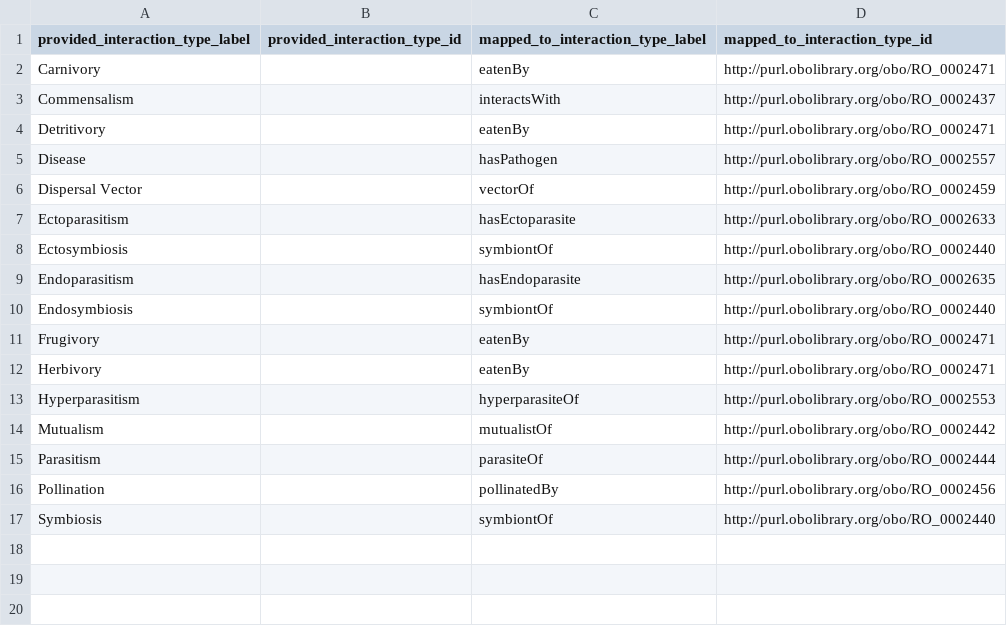
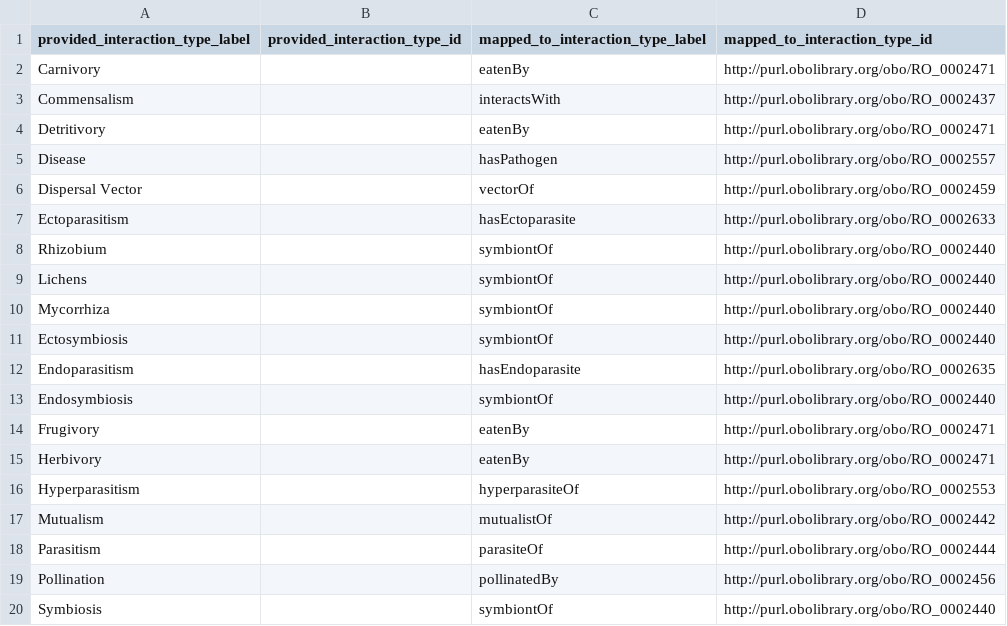
Before and after one commit to globalbioticinteractions/speciesconnect, a CSV file: interaction_types_mapping.csv, drawn as a sheet.

Commit message:
add some more symbiotic interaction mappings

```diff
--- a/interaction_types_mapping.csv
+++ b/interaction_types_mapping.csv
@@ -7,2 +7,5 @@ Dispersal Vector,,vectorOf,http://purl.obolibrary.org/obo/RO_0002459
 Ectoparasitism,,hasEctoparasite,http://purl.obolibrary.org/obo/RO_0002633
+Rhizobium,,symbiontOf,http://purl.obolibrary.org/obo/RO_0002440
+Lichens,,symbiontOf,http://purl.obolibrary.org/obo/RO_0002440
+Mycorrhiza,,symbiontOf,http://purl.obolibrary.org/obo/RO_0002440
 Ectosymbiosis,,symbiontOf,http://purl.obolibrary.org/obo/RO_0002440
```
Also changed, not shown: interaction_types_ignored.csv.
